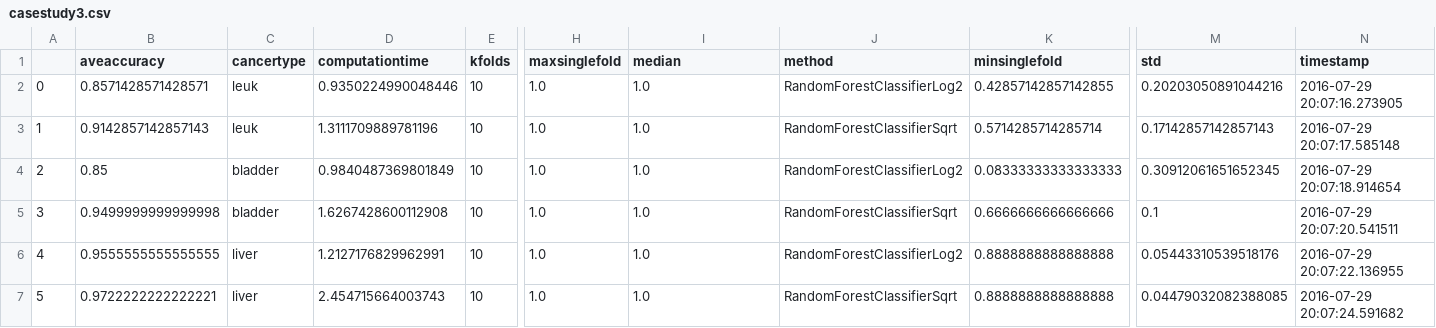
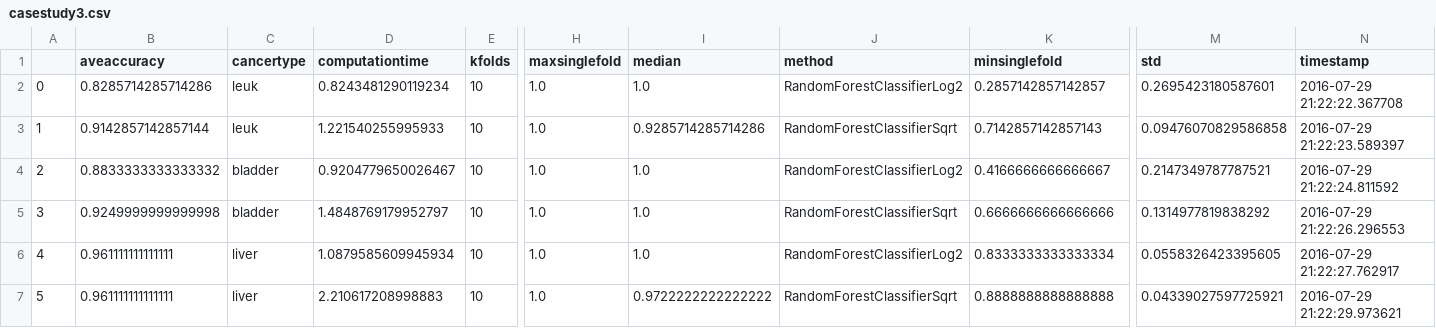
Before and after one commit to angusman/canClassTrees, a CSV file: CancerDetection/data/results/casestudy3.csv, drawn as a sheet; only a part is shown, gaps mark what is left out; the diff covers the shown part only; the diff names each change by its address in the sheet, - before the commit and + after, or states it on an @@ line.

```diff
--- a/CancerDetection/data/results/casestudy3.csv
+++ b/CancerDetection/data/results/casestudy3.csv
-B2 (aveaccuracy): 0.8571428571428571
+B2 (aveaccuracy): 0.8285714285714286
-D2 (computationtime): 0.9350224990048446
+D2 (computationtime): 0.8243481290119234
-K2 (minsinglefold): 0.42857142857142855
+K2 (minsinglefold): 0.2857142857142857
-M2 (std): 0.20203050891044216
+M2 (std): 0.2695423180587601
-N2 (timestamp): 2016-07-29 20:07:16.273905
+N2 (timestamp): 2016-07-29 21:22:22.367708
-B3 (aveaccuracy): 0.9142857142857143
+B3 (aveaccuracy): 0.9142857142857144
-D3 (computationtime): 1.3111709889781196
+D3 (computationtime): 1.221540255995933
-I3 (median): 1.0
+I3 (median): 0.9285714285714286
-K3 (minsinglefold): 0.5714285714285714
+K3 (minsinglefold): 0.7142857142857143
-M3 (std): 0.17142857142857143
+M3 (std): 0.09476070829586858
-N3 (timestamp): 2016-07-29 20:07:17.585148
+N3 (timestamp): 2016-07-29 21:22:23.589397
-B4 (aveaccuracy): 0.85
+B4 (aveaccuracy): 0.8833333333333332
-D4 (computationtime): 0.9840487369801849
+D4 (computationtime): 0.9204779650026467
-K4 (minsinglefold): 0.08333333333333333
+K4 (minsinglefold): 0.4166666666666667
-M4 (std): 0.30912061651652345
+M4 (std): 0.2147349787787521
-N4 (timestamp): 2016-07-29 20:07:18.914654
+N4 (timestamp): 2016-07-29 21:22:24.811592
-B5 (aveaccuracy): 0.9499999999999998
+B5 (aveaccuracy): 0.9249999999999998
-D5 (computationtime): 1.6267428600112908
+D5 (computationtime): 1.4848769179952797
-M5 (std): 0.1
+M5 (std): 0.1314977819838292
-N5 (timestamp): 2016-07-29 20:07:20.541511
+N5 (timestamp): 2016-07-29 21:22:26.296553
-B6 (aveaccuracy): 0.9555555555555555
+B6 (aveaccuracy): 0.961111111111111
-D6 (computationtime): 1.2127176829962991
+D6 (computationtime): 1.0879585609945934
-K6 (minsinglefold): 0.8888888888888888
+K6 (minsinglefold): 0.8333333333333334
-M6 (std): 0.05443310539518176
+M6 (std): 0.0558326423395605
-N6 (timestamp): 2016-07-29 20:07:22.136955
+N6 (timestamp): 2016-07-29 21:22:27.762917
-B7 (aveaccuracy): 0.9722222222222221
+B7 (aveaccuracy): 0.961111111111111
-D7 (computationtime): 2.454715664003743
+D7 (computationtime): 2.210617208998883
-I7 (median): 1.0
+I7 (median): 0.9722222222222222
-M7 (std): 0.04479032082388085
+M7 (std): 0.04339027597725921
-N7 (timestamp): 2016-07-29 20:07:24.591682
+N7 (timestamp): 2016-07-29 21:22:29.973621
```
Also changed, not shown: 69 edited cells elsewhere in this file, CancerDetection/data/results/casestudy2.csv, 5 other files.
